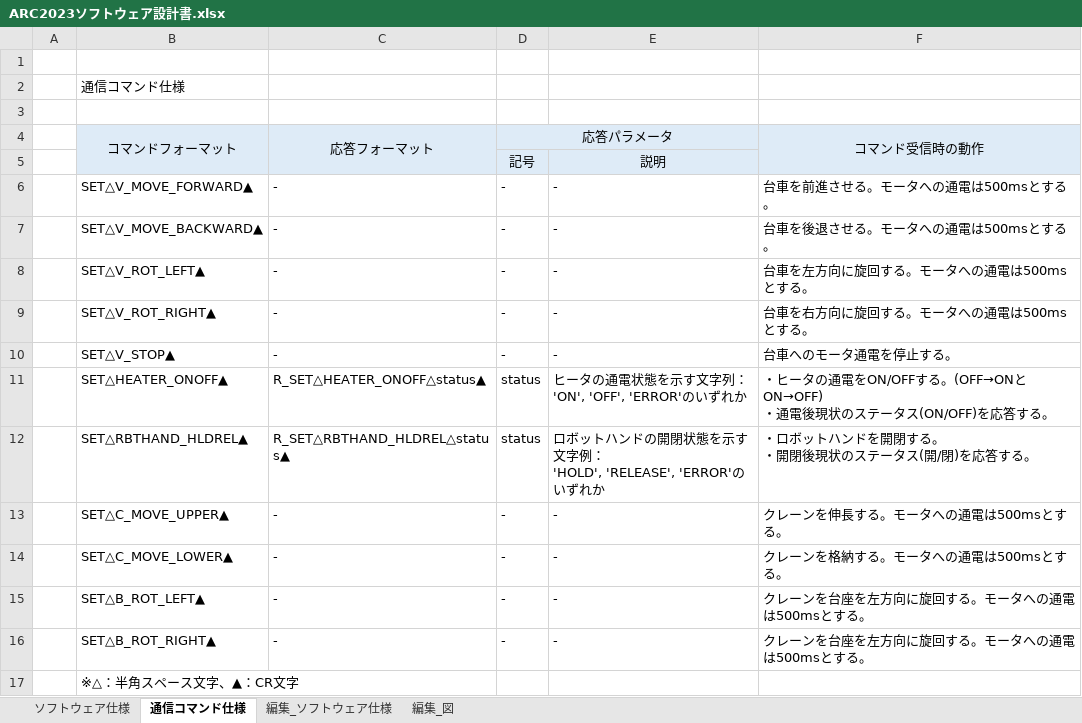
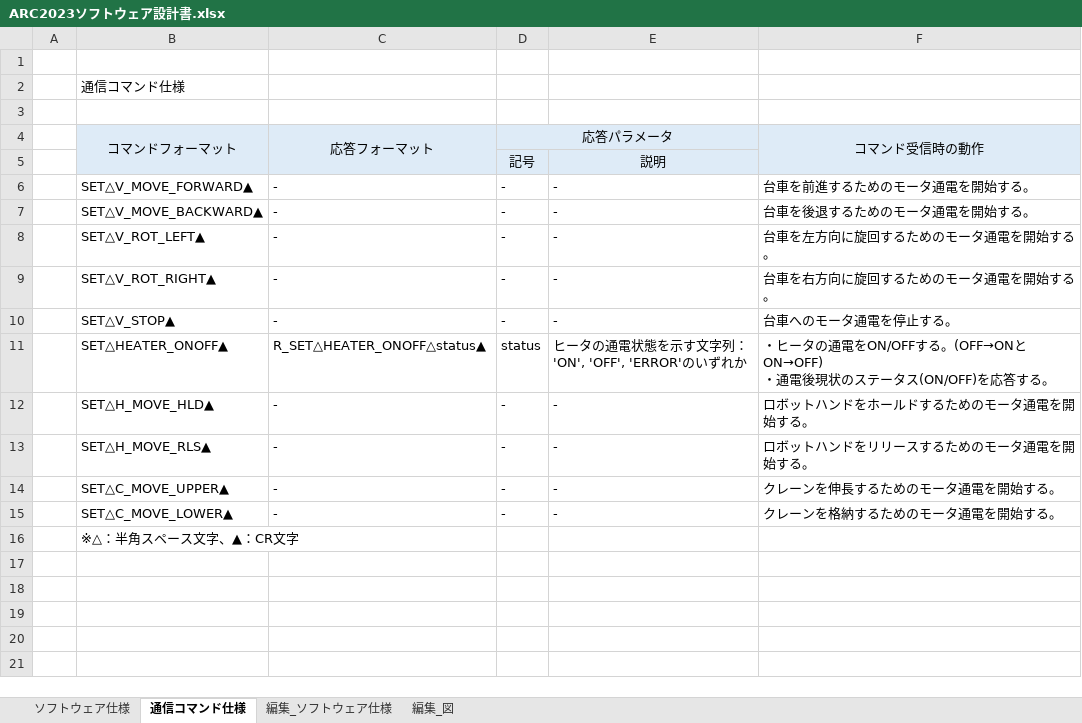
Before and after one commit to acchi17/ARC2023, an Excel workbook: ARC2023ソフトウェア設計書.xlsx, sheet 通信コマンド仕様, drawn as a sheet; values as stored, in another font and other column widths than the file's, no borders; removed rows and columns are numbered as before the commit, all else as after; ↵ is a line break in a cell; the diff names each change by its address in the sheet, - before the commit and + after, or states it on an @@ line.

Commit message:
Fixed command list.

```diff
--- a/ARC2023ソフトウェア設計書.xlsx (sheet 通信コマンド仕様)
+++ b/ARC2023ソフトウェア設計書.xlsx (sheet 通信コマンド仕様)
-F6 (コマンド受信時の動作): 台車を前進させる。モータへの通電は500msとする。
+F6 (コマンド受信時の動作): 台車を前進するためのモータ通電を開始する。
-F7 (コマンド受信時の動作): 台車を後退させる。モータへの通電は500msとする。
+F7 (コマンド受信時の動作): 台車を後退するためのモータ通電を開始する。
-F8 (コマンド受信時の動作): 台車を左方向に旋回する。モータへの通電は500msとする。
+F8 (コマンド受信時の動作): 台車を左方向に旋回するためのモータ通電を開始する。
-F9 (コマンド受信時の動作): 台車を右方向に旋回する。モータへの通電は500msとする。
+F9 (コマンド受信時の動作): 台車を右方向に旋回するためのモータ通電を開始する。
-row 12:  | SET△RBTHAND_HLDREL▲ | R_SET△RBTHAND_HLDREL△status▲ | status | ロボットハンドの開閉状態を示す文字例： ↵ 'HOLD', 'RELEASE', 'ERROR'のいずれか | ・ロボットハンドを開閉する。 ↵ ・開閉後現状のステータス(開/閉)を応答する。
+row 12:  | SET△H_MOVE_HLD▲ | - | - | - | ロボットハンドをホールドするためのモータ通電を開始する。
+row 13:  | SET△H_MOVE_RLS▲ | - | - | - | ロボットハンドをリリースするためのモータ通電を開始する。
-F14 (コマンド受信時の動作): クレーンを伸長する。モータへの通電は500msとする。
+F14 (コマンド受信時の動作): クレーンを伸長するためのモータ通電を開始する。
-F15 (コマンド受信時の動作): クレーンを格納する。モータへの通電は500msとする。
+F15 (コマンド受信時の動作): クレーンを格納するためのモータ通電を開始する。
-row 15:  | SET△B_ROT_LEFT▲ | - | - | - | クレーンを台座を左方向に旋回する。モータへの通電は500msとする。
-row 16:  | SET△B_ROT_RIGHT▲ | - | - | - | クレーンを台座を左方向に旋回する。モータへの通電は500msとする。
```
